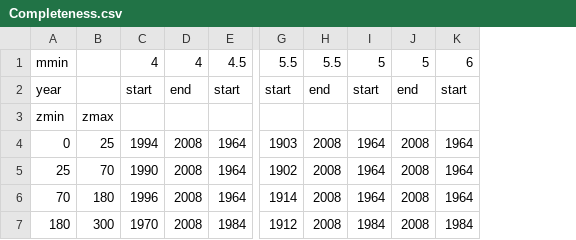
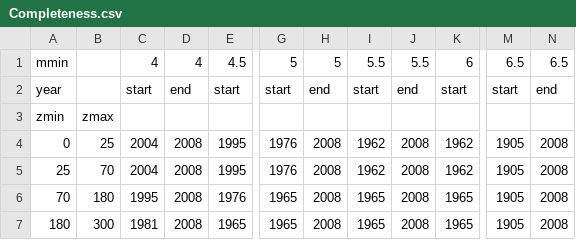
Before and after one commit to nackerley/indian-subcontinent-psha, a CSV file: Smoothed/Completeness.csv, drawn as a sheet; only a part is shown, gaps mark what is left out; removed rows and columns are numbered as before the commit, all else as after; the diff names each change by its address in the sheet, - before the commit and + after, or states it on an @@ line.

```diff
--- a/Smoothed/Completeness.csv
+++ b/Smoothed/Completeness.csv
-column G, rows 1-7: 5.5 | start |  | 1903 | 1902 | 1914 | 1912
+column G, rows 1-7: 5 | start |  | 1976 | 1976 | 1965 | 1965
-column I, rows 1-7: 5 | start |  | 1964 | 1964 | 1964 | 1984
+column I, rows 1-7: 5.5 | start |  | 1962 | 1962 | 1965 | 1965
+column M, rows 1-7: 6.5 | start |  | 1905 | 1905 | 1905 | 1905
+column N, rows 1-7: 6.5 | end |  | 2008 | 2008 | 2008 | 2008
-H1: 5.5
+H1: 5
-J1: 5
+J1: 5.5
-C4: 1994
+C4: 2004
-E4:E5: 1964
+E4:E5: 1995
-K4:K5: 1964
+K4:K5: 1962
-C5: 1990
+C5: 2004
-C6: 1996
+C6: 1995
-E6: 1964
+E6: 1976
-K6: 1964
+K6: 1965
-C7: 1970
+C7: 1981
-E7: 1984
+E7: 1965
-K7: 1984
+K7: 1965
```
Also changed, not shown: Smoothed/MostPoissonianSubcatalogues.csv, 40 other files.
